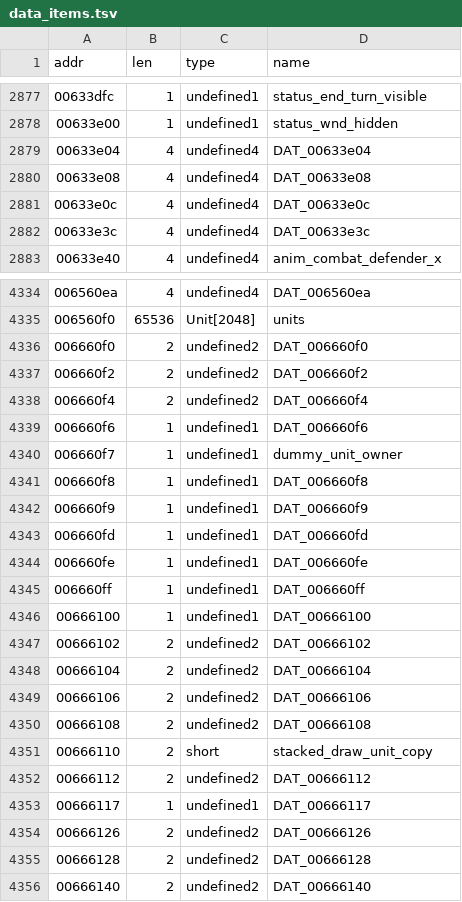
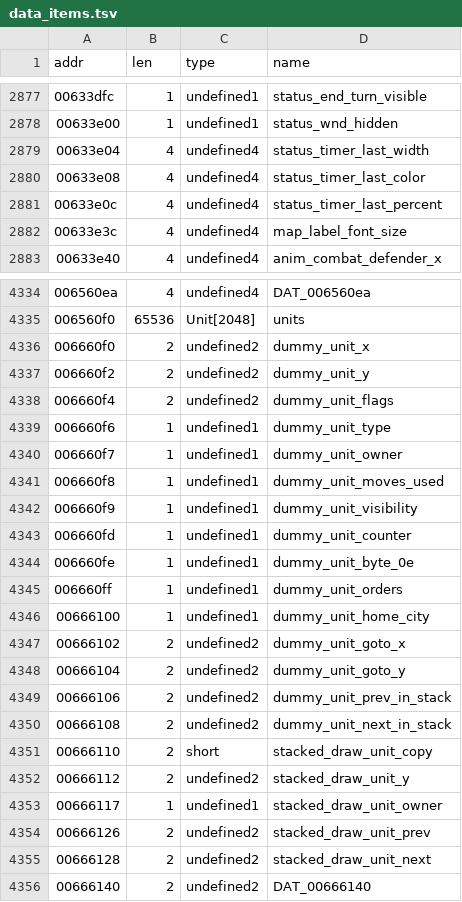
Before and after one commit to Buyukcaglar/OpenCiv2, a TSV file: re/data_items.tsv, drawn as a sheet; only a part is shown, gaps mark what is left out; the diff covers the shown part only.

```diff
--- a/re/data_items.tsv
+++ b/re/data_items.tsv
@@ -2878,6 +2878,6 @@ addr	len	type	name
 00633e00	1	undefined1	status_wnd_hidden
-00633e04	4	undefined4	DAT_00633e04
-00633e08	4	undefined4	DAT_00633e08
-00633e0c	4	undefined4	DAT_00633e0c
-00633e3c	4	undefined4	DAT_00633e3c
+00633e04	4	undefined4	status_timer_last_width
+00633e08	4	undefined4	status_timer_last_color
+00633e0c	4	undefined4	status_timer_last_percent
+00633e3c	4	undefined4	map_label_font_size
 00633e40	4	undefined4	anim_combat_defender_x
@@ -4335,22 +4335,22 @@ addr	len	type	name
 006560f0	65536	Unit[2048]	units
-006660f0	2	undefined2	DAT_006660f0
-006660f2	2	undefined2	DAT_006660f2
-006660f4	2	undefined2	DAT_006660f4
-006660f6	1	undefined1	DAT_006660f6
+006660f0	2	undefined2	dummy_unit_x
+006660f2	2	undefined2	dummy_unit_y
+006660f4	2	undefined2	dummy_unit_flags
+006660f6	1	undefined1	dummy_unit_type
 006660f7	1	undefined1	dummy_unit_owner
-006660f8	1	undefined1	DAT_006660f8
-006660f9	1	undefined1	DAT_006660f9
-006660fd	1	undefined1	DAT_006660fd
-006660fe	1	undefined1	DAT_006660fe
-006660ff	1	undefined1	DAT_006660ff
-00666100	1	undefined1	DAT_00666100
-00666102	2	undefined2	DAT_00666102
-00666104	2	undefined2	DAT_00666104
-00666106	2	undefined2	DAT_00666106
-00666108	2	undefined2	DAT_00666108
+006660f8	1	undefined1	dummy_unit_moves_used
+006660f9	1	undefined1	dummy_unit_visibility
+006660fd	1	undefined1	dummy_unit_counter
+006660fe	1	undefined1	dummy_unit_byte_0e
+006660ff	1	undefined1	dummy_unit_orders
+00666100	1	undefined1	dummy_unit_home_city
+00666102	2	undefined2	dummy_unit_goto_x
+00666104	2	undefined2	dummy_unit_goto_y
+00666106	2	undefined2	dummy_unit_prev_in_stack
+00666108	2	undefined2	dummy_unit_next_in_stack
 00666110	2	short	stacked_draw_unit_copy
-00666112	2	undefined2	DAT_00666112
-00666117	1	undefined1	DAT_00666117
-00666126	2	undefined2	DAT_00666126
-00666128	2	undefined2	DAT_00666128
+00666112	2	undefined2	stacked_draw_unit_y
+00666117	1	undefined1	stacked_draw_unit_owner
+00666126	2	undefined2	stacked_draw_unit_prev
+00666128	2	undefined2	stacked_draw_unit_next
 00666140	2	undefined2	DAT_00666140
```
Also changed, not shown: 124 edited cells elsewhere in this file, re/data.tsv, re/field_names.tsv, 48 other files.
